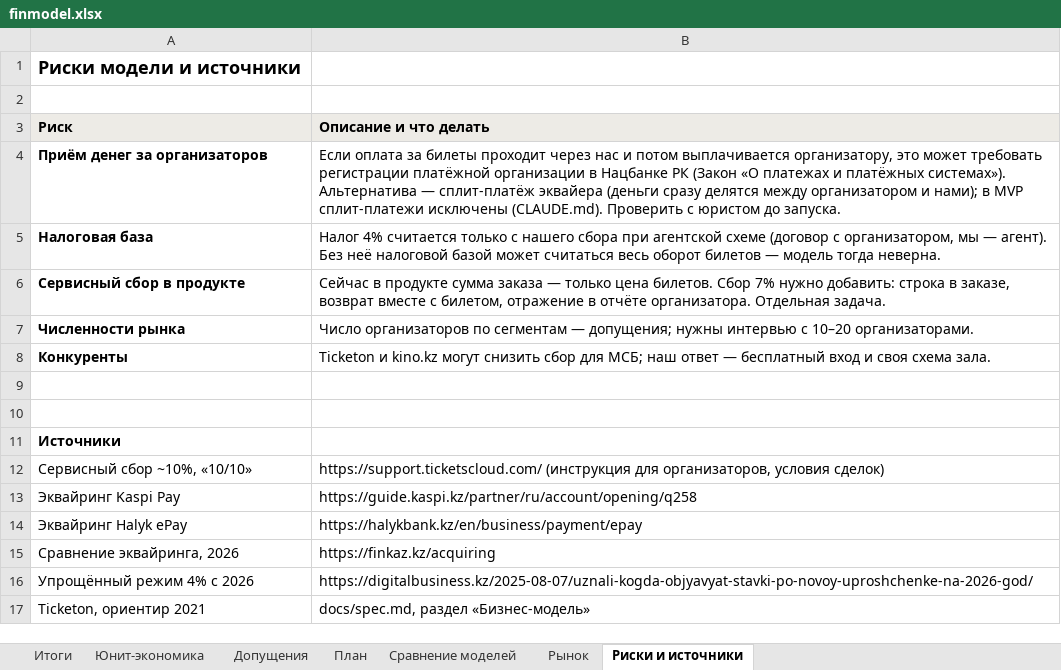
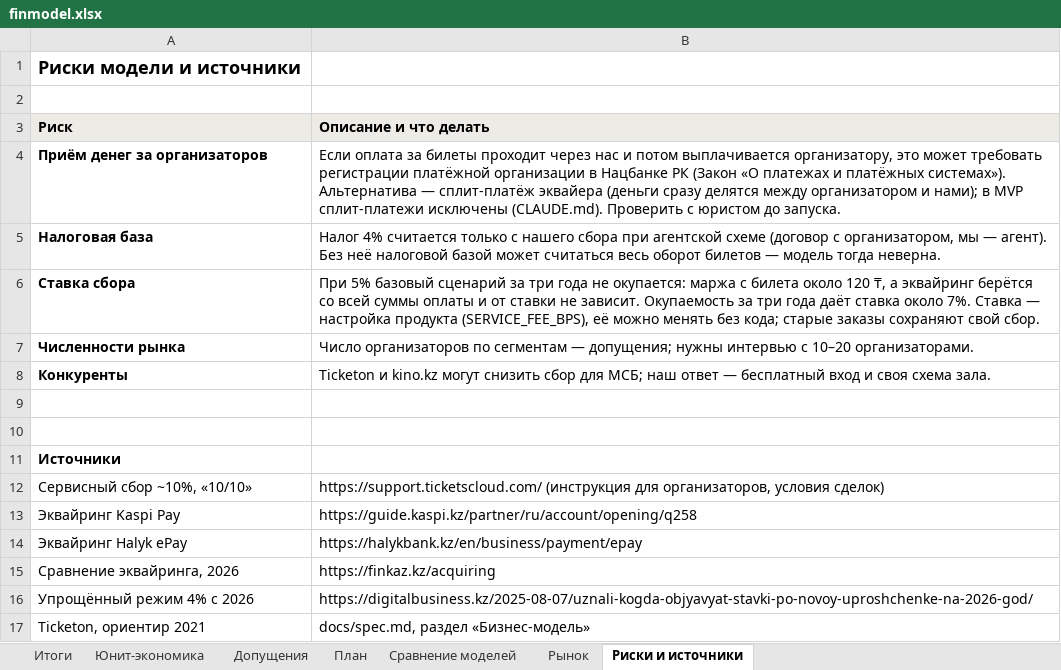
Before and after one commit to funster-a/dd, an Excel workbook: docs/business/finmodel.xlsx, sheet Риски и источники, drawn as a sheet; values as stored, in another font and other column widths than the file's, no borders; removed rows and columns are numbered as before the commit, all else as after; the diff names each change by its address in the sheet, - before the commit and + after, or states it on an @@ line.

```diff
--- a/docs/business/finmodel.xlsx (sheet Риски и источники)
+++ b/docs/business/finmodel.xlsx (sheet Риски и источники)
-row 6: Сервисный сбор в продукте | Сейчас в продукте сумма заказа — только цена билетов. Сбор 7% нужно добавить: строка в заказе, возврат вместе с билетом, отражение в отчёте организатора. Отдельная задача.
+row 6: Ставка сбора | При 5% базовый сценарий за три года не окупается: маржа с билета около 120 ₸, а эквайринг берётся со всей суммы оплаты и от ставки не зависит. Окупаемость за три года даёт ставка около 7%. Ставка — настройка продукта (SERVICE_FEE_BPS), её можно менять без кода; старые заказы сохраняют свой сбор.
```
Also changed, not shown: sheet План, sheet Итоги, sheet Юнит-экономика, sheet Сравнение моделей, sheet Рынок, sheet Допущения, charts or pictures, 4 other files.
